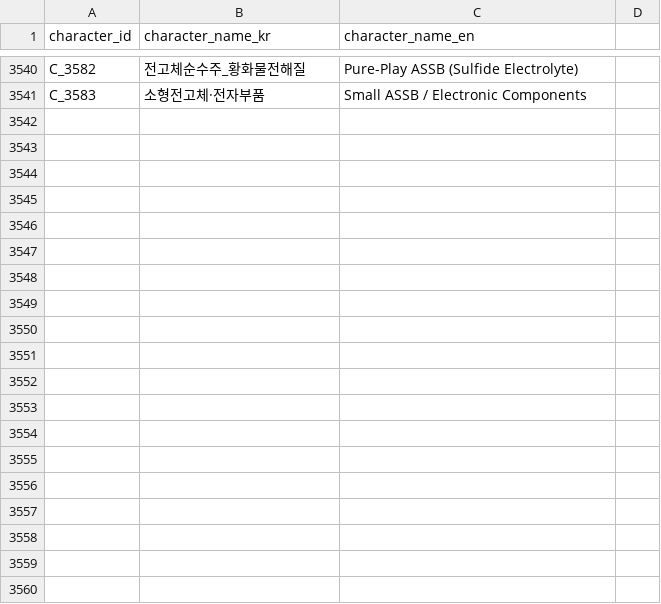
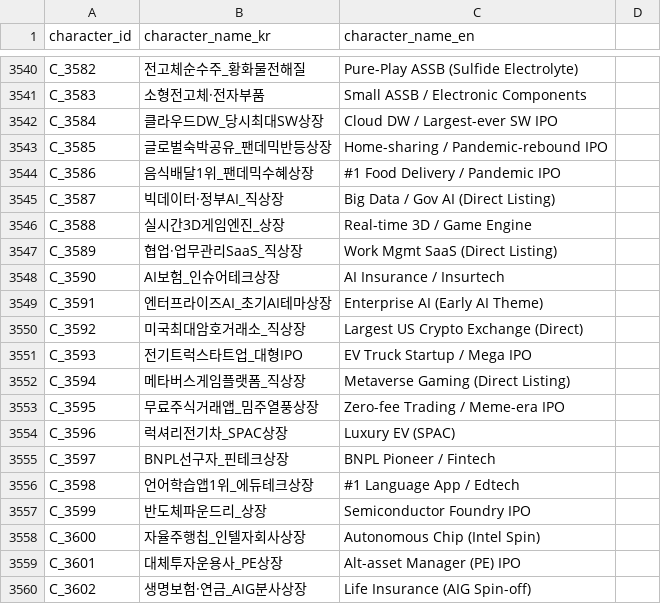
Before and after one commit to kang0302/moneytree-web, a CSV file: public/data/ssot/character_ssot.csv, drawn as a sheet; only a part is shown, gaps mark what is left out; the diff covers the shown part only.

```diff
--- a/public/data/ssot/character_ssot.csv
+++ b/public/data/ssot/character_ssot.csv
@@ -3541 +3541,20 @@ C_3582,전고체순수주_황화물전해질,Pure-Play ASSB (Sulfide Electrolyte
 C_3583,소형전고체·전자부품,Small ASSB / Electronic Components
+C_3584,클라우드DW_당시최대SW상장,Cloud DW / Largest-ever SW IPO
+C_3585,글로벌숙박공유_팬데믹반등상장,Home-sharing / Pandemic-rebound IPO
+C_3586,음식배달1위_팬데믹수혜상장,#1 Food Delivery / Pandemic IPO
+C_3587,빅데이터·정부AI_직상장,Big Data / Gov AI (Direct Listing)
+C_3588,실시간3D게임엔진_상장,Real-time 3D / Game Engine
+C_3589,협업·업무관리SaaS_직상장,Work Mgmt SaaS (Direct Listing)
+C_3590,AI보험_인슈어테크상장,AI Insurance / Insurtech
+C_3591,엔터프라이즈AI_초기AI테마상장,Enterprise AI (Early AI Theme)
+C_3592,미국최대암호거래소_직상장,Largest US Crypto Exchange (Direct)
+C_3593,전기트럭스타트업_대형IPO,EV Truck Startup / Mega IPO
+C_3594,메타버스게임플랫폼_직상장,Metaverse Gaming (Direct Listing)
+C_3595,무료주식거래앱_밈주열풍상장,Zero-fee Trading / Meme-era IPO
+C_3596,럭셔리전기차_SPAC상장,Luxury EV (SPAC)
+C_3597,BNPL선구자_핀테크상장,BNPL Pioneer / Fintech
+C_3598,언어학습앱1위_에듀테크상장,#1 Language App / Edtech
+C_3599,반도체파운드리_상장,Semiconductor Foundry IPO
+C_3600,자율주행칩_인텔자회사상장,Autonomous Chip (Intel Spin)
+C_3601,대체투자운용사_PE상장,Alt-asset Manager (PE) IPO
+C_3602,생명보험·연금_AIG분사상장,Life Insurance (AIG Spin-off)
```
Also changed, not shown: 31 added rows elsewhere in this file, public/data/ssot/asset_ssot.csv, public/data/ssot/macro_ssot.csv, 8 other files.
